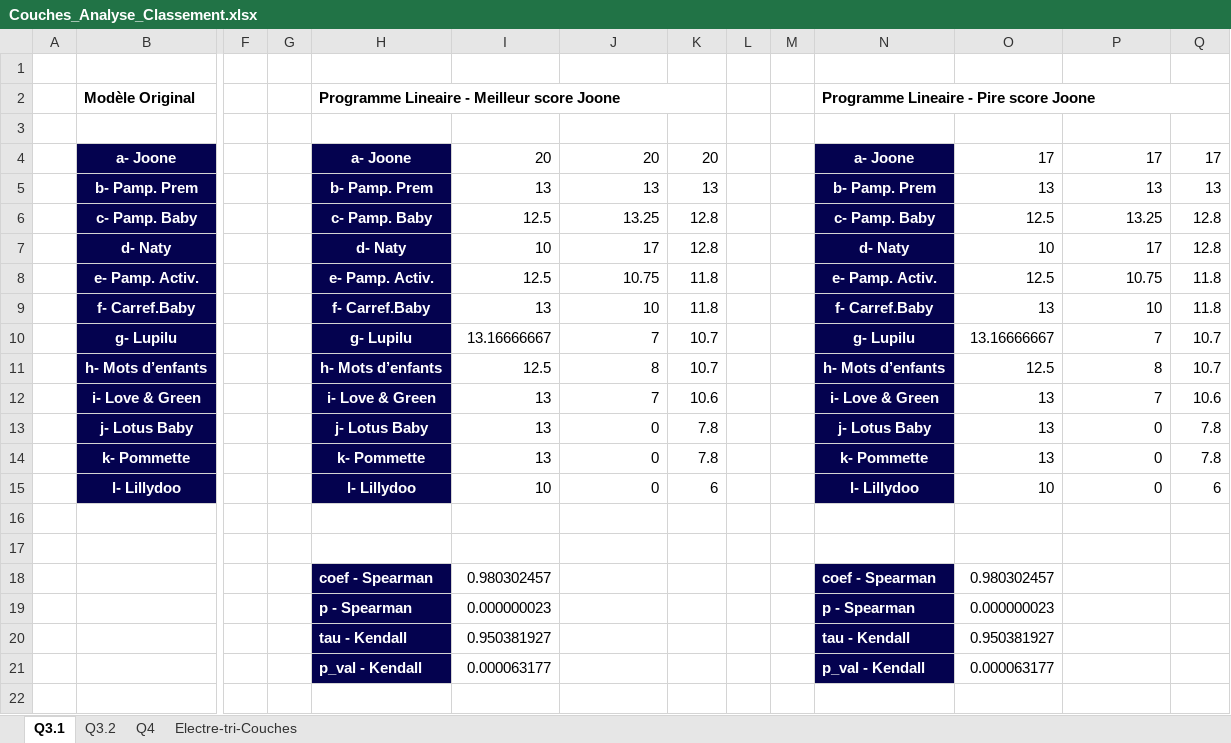
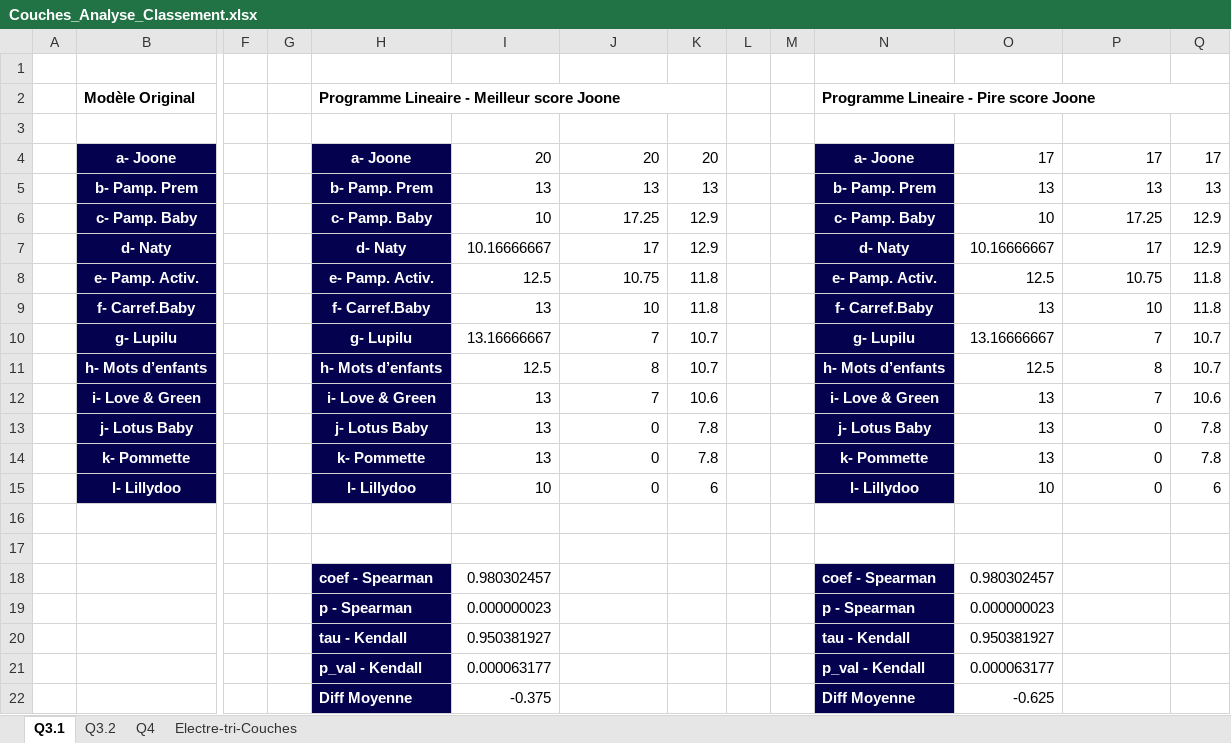
Before and after one commit to js-dev88/LangageScript, an Excel workbook: src/results/Couches_Analyse_Classement.xlsx, sheet Q3.1, drawn as a sheet; only a part is shown, gaps mark what is left out; values as stored, in another font and other column widths than the file's, no borders; rows hold the shown columns only; the diff names each change by its address in the sheet, - before the commit and + after, or states it on an @@ line.

```diff
--- a/src/results/Couches_Analyse_Classement.xlsx (sheet Q3.1)
+++ b/src/results/Couches_Analyse_Classement.xlsx (sheet Q3.1)
-I6: 12.5
+I6: 10
-J6: 13.25
+J6: 17.25
-K6:K7: 12.8
+K6:K7: 12.9
-O6: 12.5
+O6: 10
-P6: 13.25
+P6: 17.25
-Q6:Q7: 12.8
+Q6:Q7: 12.9
-I7: 10
+I7: 10.16666667
-O7: 10
+O7: 10.16666667
+row 22:  |  |  |  | Diff Moyenne | -0.375 |  |  |  |  | Diff Moyenne | -0.625
```
Also changed, not shown: sheet Electre-tri-Couches, sheet Q3.2, sheet Q4, notebooks/results_notebook/Couches_Analyse_Classement.xlsx, src/results/Logiciels_Analyse_Classement.xlsx, 3 other files.
